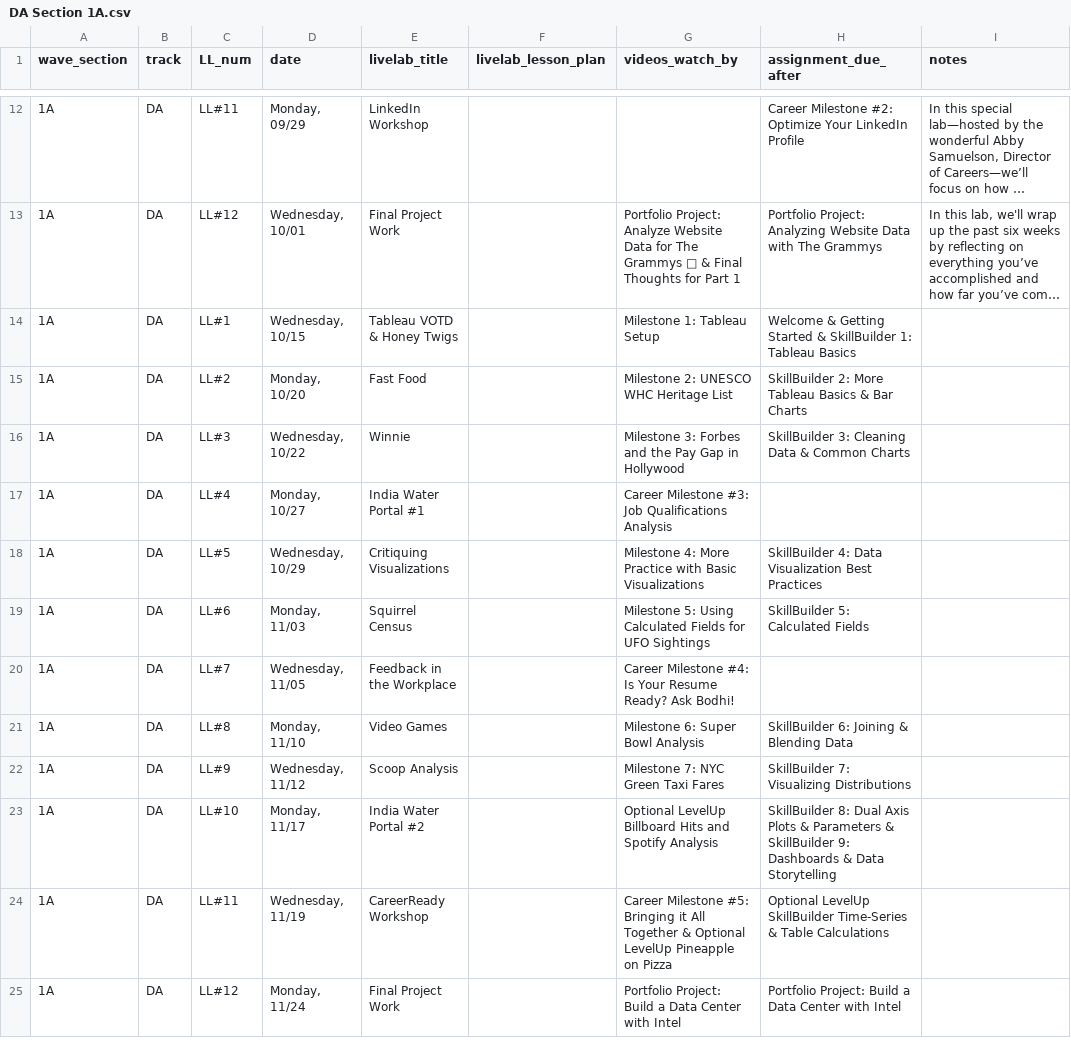
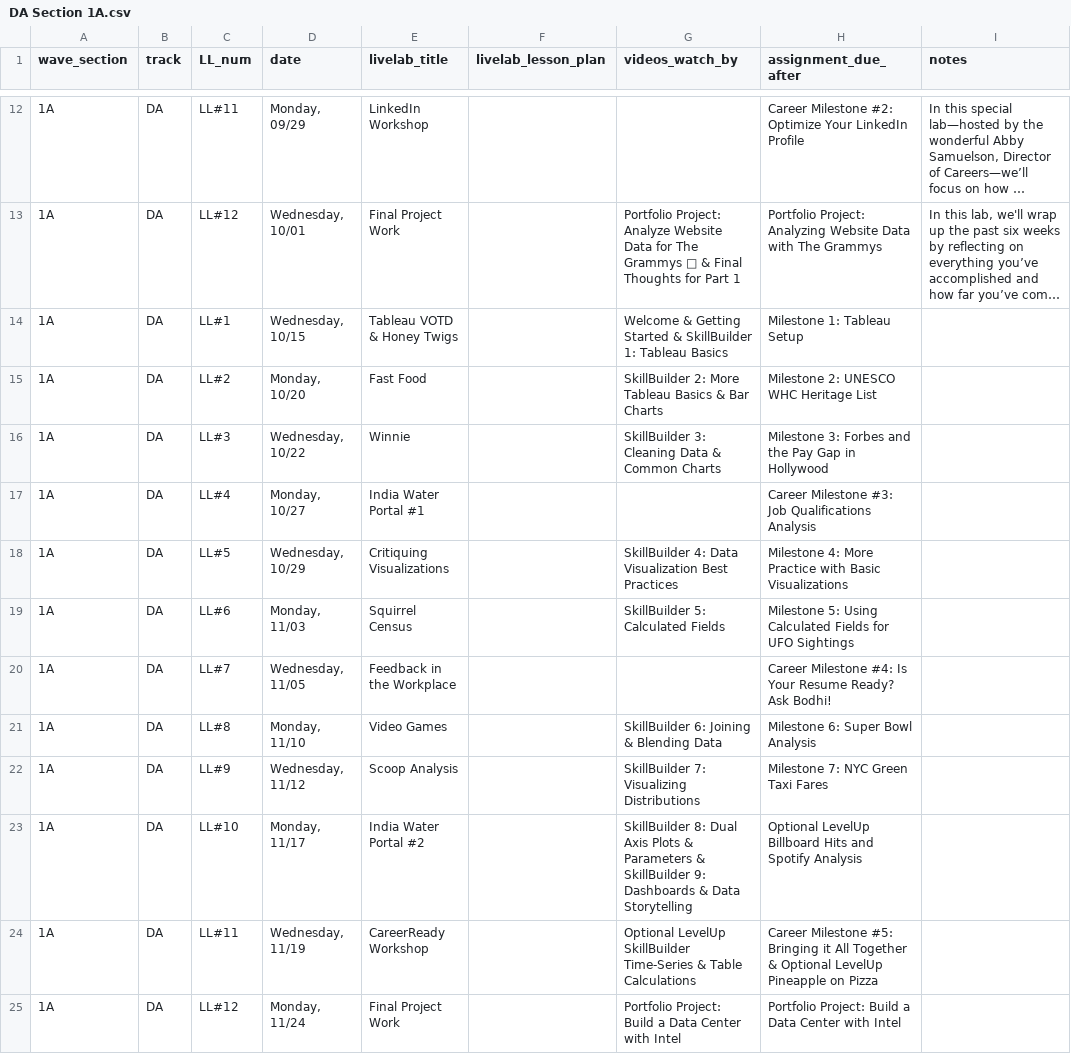
Before and after one commit to ksylvia16/instructor-resource-hub, a CSV file: csv_data/DA Section 1A.csv, drawn as a sheet; only a part is shown, gaps mark what is left out; long unchanged cells end in …; the diff names each change by its address in the sheet, - before the commit and + after, or states it on an @@ line.

```diff
--- a/csv_data/DA Section 1A.csv
+++ b/csv_data/DA Section 1A.csv
-G14 (videos_watch_by): Milestone 1: Tableau Setup
+G14 (videos_watch_by): Welcome & Getting Started & SkillBuilder 1: Tableau Basics
-H14 (assignment_due_after): Welcome & Getting Started & SkillBuilder 1: Tableau Basics
+H14 (assignment_due_after): Milestone 1: Tableau Setup
-G15 (videos_watch_by): Milestone 2: UNESCO WHC Heritage List
+G15 (videos_watch_by): SkillBuilder 2: More Tableau Basics & Bar Charts
-H15 (assignment_due_after): SkillBuilder 2: More Tableau Basics & Bar Charts
+H15 (assignment_due_after): Milestone 2: UNESCO WHC Heritage List
-G16 (videos_watch_by): Milestone 3: Forbes and the Pay Gap in Hollywood
+G16 (videos_watch_by): SkillBuilder 3: Cleaning Data & Common Charts
-H16 (assignment_due_after): SkillBuilder 3: Cleaning Data & Common Charts
+H16 (assignment_due_after): Milestone 3: Forbes and the Pay Gap in Hollywood
-G17 (videos_watch_by): Career Milestone #3: Job Qualifications Analysis
+G17 (videos_watch_by): (empty)
-H17 (assignment_due_after): (empty)
+H17 (assignment_due_after): Career Milestone #3: Job Qualifications Analysis
-G18 (videos_watch_by): Milestone 4: More Practice with Basic Visualizations
+G18 (videos_watch_by): SkillBuilder 4: Data Visualization Best Practices
-H18 (assignment_due_after): SkillBuilder 4: Data Visualization Best Practices
+H18 (assignment_due_after): Milestone 4: More Practice with Basic Visualizations
-G19 (videos_watch_by): Milestone 5: Using Calculated Fields for UFO Sightings
+G19 (videos_watch_by): SkillBuilder 5: Calculated Fields
-H19 (assignment_due_after): SkillBuilder 5: Calculated Fields
+H19 (assignment_due_after): Milestone 5: Using Calculated Fields for UFO Sightings
-G20 (videos_watch_by): Career Milestone #4: Is Your Resume Ready? Ask Bodhi!
+G20 (videos_watch_by): (empty)
-H20 (assignment_due_after): (empty)
+H20 (assignment_due_after): Career Milestone #4: Is Your Resume Ready? Ask Bodhi!
-G21 (videos_watch_by): Milestone 6: Super Bowl Analysis
+G21 (videos_watch_by): SkillBuilder 6: Joining & Blending Data
-H21 (assignment_due_after): SkillBuilder 6: Joining & Blending Data
+H21 (assignment_due_after): Milestone 6: Super Bowl Analysis
-G22 (videos_watch_by): Milestone 7: NYC Green Taxi Fares
+G22 (videos_watch_by): SkillBuilder 7: Visualizing Distributions
-H22 (assignment_due_after): SkillBuilder 7: Visualizing Distributions
+H22 (assignment_due_after): Milestone 7: NYC Green Taxi Fares
-G23 (videos_watch_by): Optional LevelUp Billboard Hits and Spotify Analysis
+G23 (videos_watch_by): SkillBuilder 8: Dual Axis Plots & Parameters & SkillBuilder 9: Dashboards & Data Storytelling
-H23 (assignment_due_after): SkillBuilder 8: Dual Axis Plots & Parameters & SkillBuilder 9: Dashboards & Data Storytelling
+H23 (assignment_due_after): Optional LevelUp Billboard Hits and Spotify Analysis
-G24 (videos_watch_by): Career Milestone #5: Bringing it All Together & Optional LevelUp Pineapple on Pizza
+G24 (videos_watch_by): Optional LevelUp SkillBuilder Time-Series & Table Calculations
-H24 (assignment_due_after): Optional LevelUp SkillBuilder Time-Series & Table Calculations
+H24 (assignment_due_after): Career Milestone #5: Bringing it All Together & Optional LevelUp Pineapple on Pizza
```
Also changed, not shown: csv_data/DA Section 1B.csv, csv_data/DA Section 2A.csv, 7 other files.
